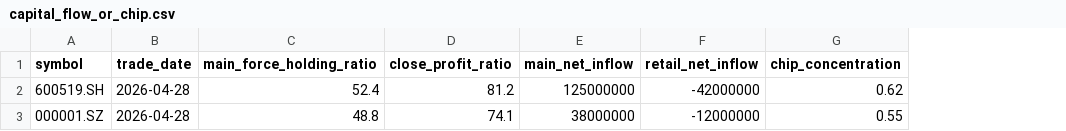
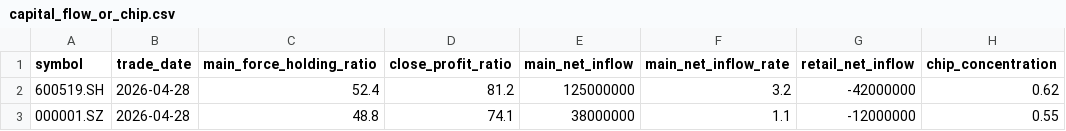
Before and after one commit to linkensphere201/ashare, a CSV file: examples/manual_input/capital_flow_or_chip.csv, drawn as a sheet; only a part is shown; the diff names each change by its address in the sheet, - before the commit and + after, or states it on an @@ line.

```diff
--- a/examples/manual_input/capital_flow_or_chip.csv
+++ b/examples/manual_input/capital_flow_or_chip.csv
+column F (main_net_inflow_rate), rows 2-3: 3.2 | 1.1
```
Also changed, not shown: 9 other files.
